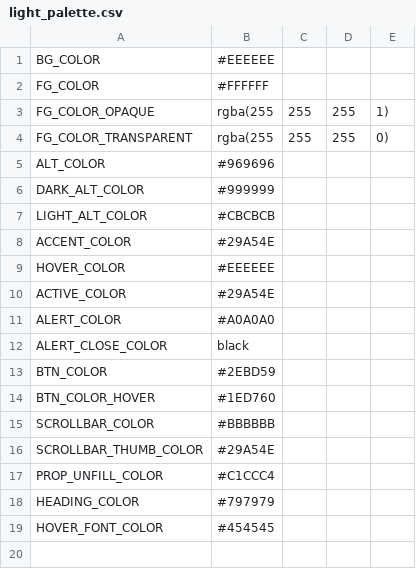
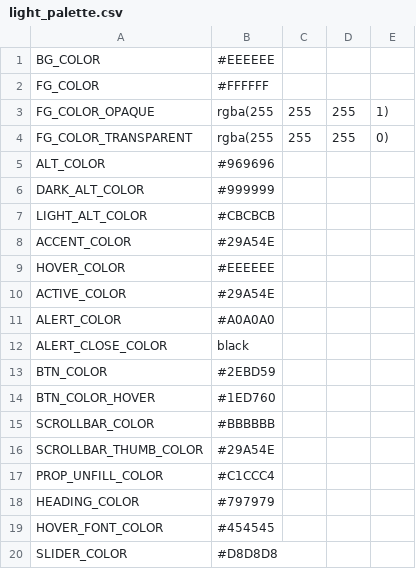
Before and after one commit to jklasa/classify, a CSV file: color_palettes/light_palette.csv, drawn as a sheet.

```diff
--- a/color_palettes/light_palette.csv
+++ b/color_palettes/light_palette.csv
@@ -19 +19,2 @@ HEADING_COLOR,#797979
 HOVER_FONT_COLOR,#454545
+SLIDER_COLOR,#D8D8D8
```
Also changed, not shown: color_palettes/default_palette.csv, 4 other files.
